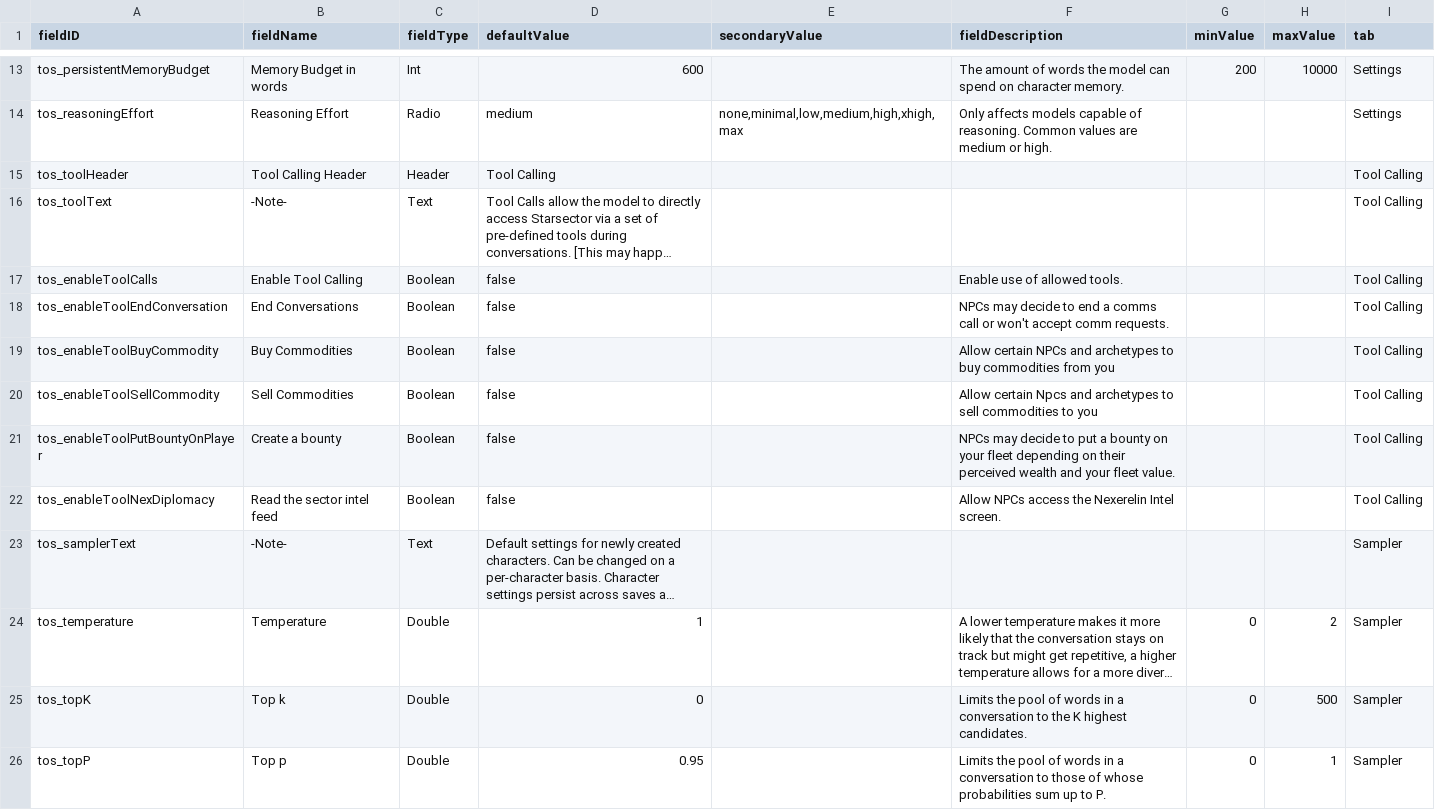
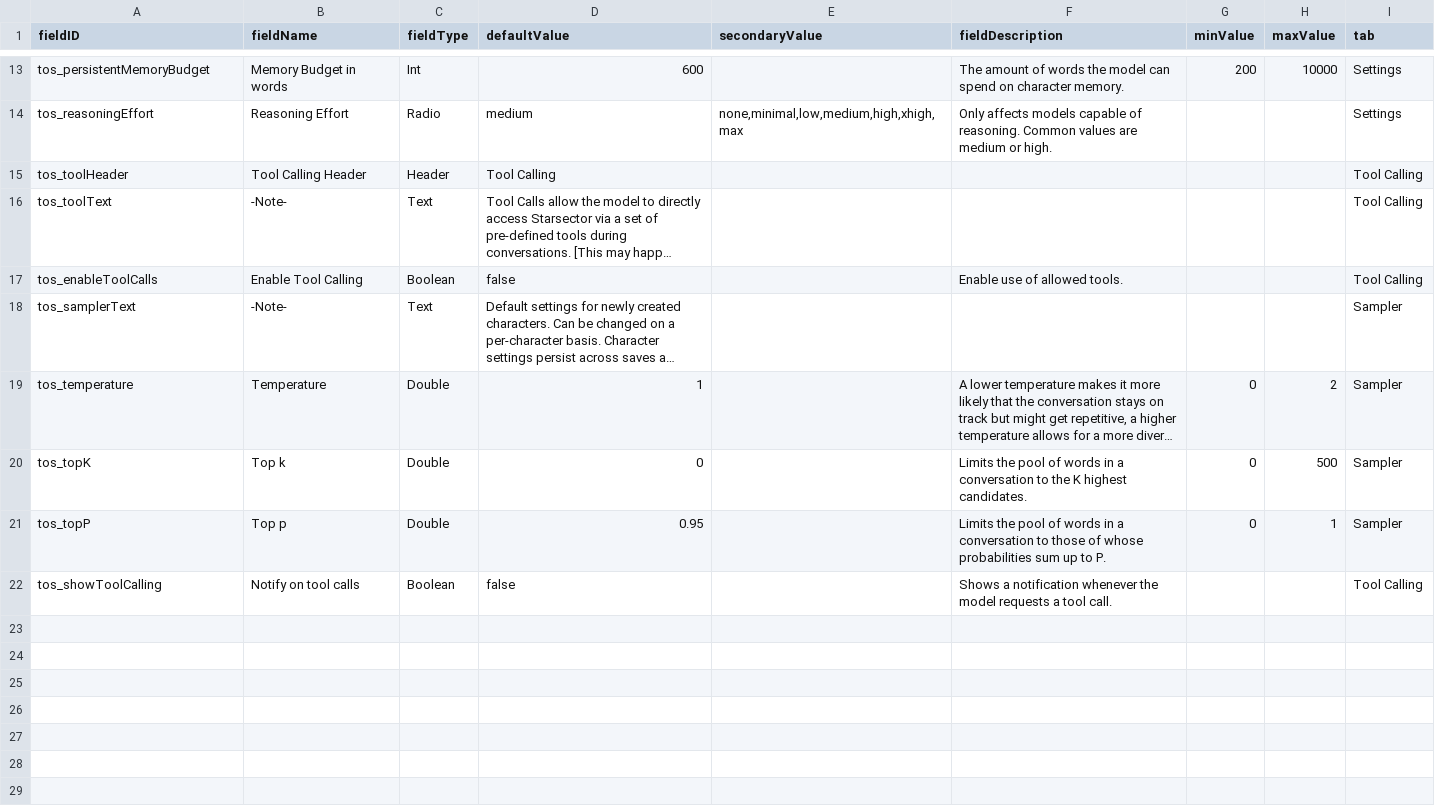
Before and after one commit to artisticMink/talkingonstations, a CSV file: src/main/modfiles/data/config/LunaSettings.csv, drawn as a sheet; only a part is shown, gaps mark what is left out; long unchanged cells end in …; removed rows and columns are numbered as before the commit, all else as after; the diff names each change by its address in the sheet, - before the commit and + after, or states it on an @@ line.

Commit message:
Prepare a couple new Luna settings

```diff
--- a/src/main/modfiles/data/config/LunaSettings.csv
+++ b/src/main/modfiles/data/config/LunaSettings.csv
-row 18: tos_enableToolEndConversation | End Conversations | Boolean | false |  | NPCs may decide to end a comms call or won't accept comm requests. |  |  | Tool Calling
-row 19: tos_enableToolBuyCommodity | Buy Commodities | Boolean | false |  | Allow certain NPCs and archetypes to buy commodities from you |  |  | Tool Calling
-row 20: tos_enableToolSellCommodity | Sell Commodities | Boolean | false |  | Allow certain Npcs and archetypes to sell commodities to you |  |  | Tool Calling
-row 21: tos_enableToolPutBountyOnPlayer | Create a bounty | Boolean | false |  | NPCs may decide to put a bounty on your fleet depending on their perceived wealth and your fleet value. |  |  | Tool Calling
-row 22: tos_enableToolNexDiplomacy | Read the sector intel feed | Boolean | false |  | Allow NPCs access the Nexerelin Intel screen. |  |  | Tool Calling
+row 22: tos_showToolCalling | Notify on tool calls | Boolean | false |  | Shows a notification whenever the model requests a tool call. |  |  | Tool Calling
```
Also changed, not shown: 1 other file.
